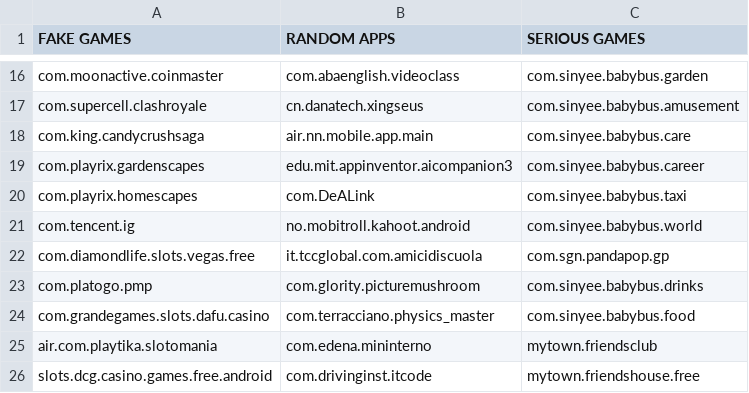
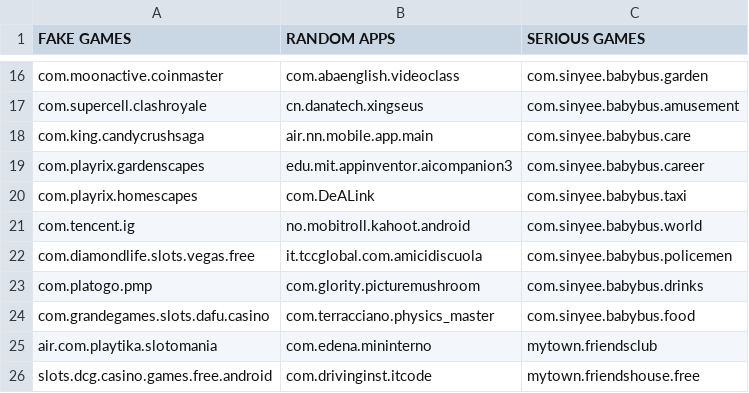
Before and after one commit to Censu08/e-HealthProject, a CSV file: benchmark_data.csv, drawn as a sheet; only a part is shown, gaps mark what is left out.

```diff
--- a/benchmark_data.csv
+++ b/benchmark_data.csv
@@ -21,3 +21,3 @@ com.playrix.homescapes;com.DeALink;com.sinyee.babybus.taxi
 com.tencent.ig;no.mobitroll.kahoot.android;com.sinyee.babybus.world
-com.diamondlife.slots.vegas.free;it.tccglobal.com.amicidiscuola;com.sgn.pandapop.gp
+com.diamondlife.slots.vegas.free;it.tccglobal.com.amicidiscuola;com.sinyee.babybus.policemen
 com.platogo.pmp;com.glority.picturemushroom;com.sinyee.babybus.drinks
```
Also changed, not shown: 4 other files.
